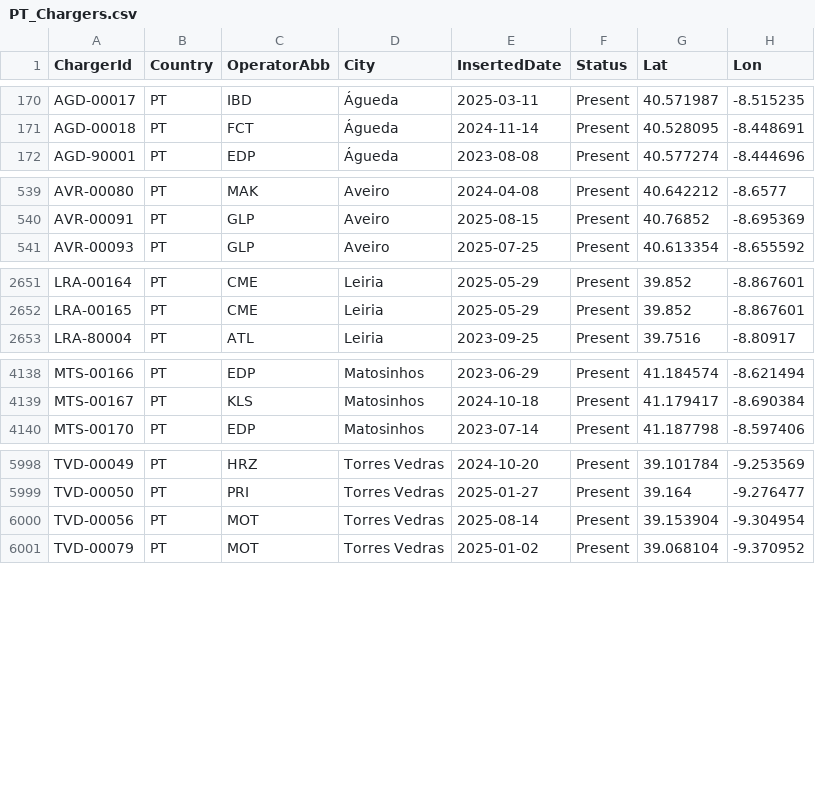
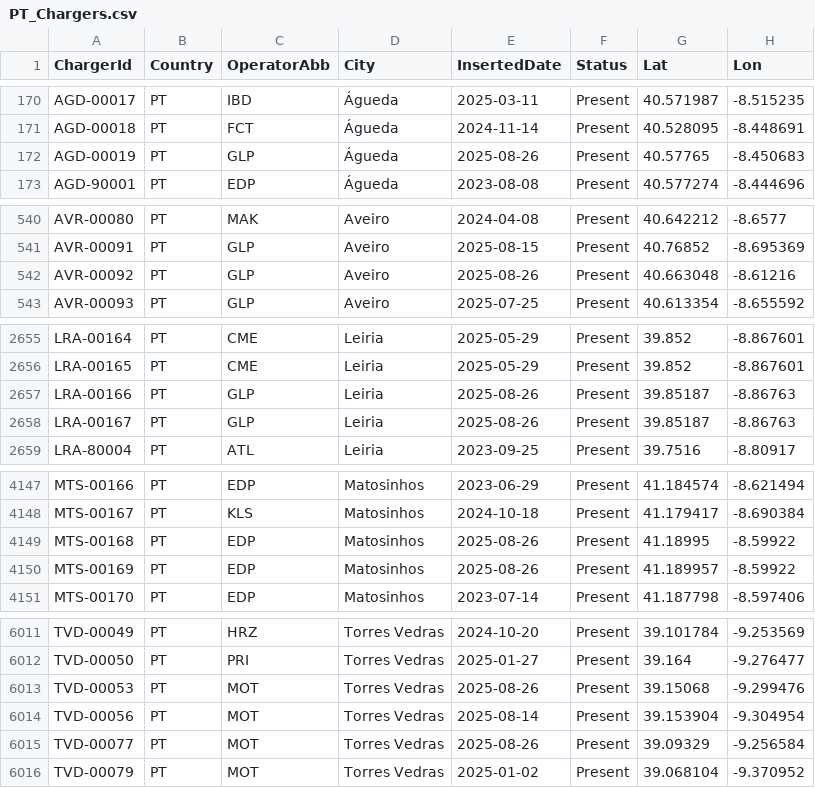
Before and after one commit to pmreis/emobility, a CSV file: data/outputs/PT_Chargers.csv, drawn as a sheet; only a part is shown, gaps mark what is left out; the diff covers the shown part only; the diff names each change by its address in the sheet, - before the commit and + after, or states it on an @@ line.

```diff
--- a/data/outputs/PT_Chargers.csv
+++ b/data/outputs/PT_Chargers.csv
+row 172: AGD-00019 | PT | GLP | Águeda | 2025-08-26 | Present | 40.57765 | -8.450683
+row 542: AVR-00092 | PT | GLP | Aveiro | 2025-08-26 | Present | 40.663048 | -8.61216
+row 2657: LRA-00166 | PT | GLP | Leiria | 2025-08-26 | Present | 39.85187 | -8.86763
+row 2658: LRA-00167 | PT | GLP | Leiria | 2025-08-26 | Present | 39.85187 | -8.86763
+row 4149: MTS-00168 | PT | EDP | Matosinhos | 2025-08-26 | Present | 41.18995 | -8.59922
+row 4150: MTS-00169 | PT | EDP | Matosinhos | 2025-08-26 | Present | 41.189957 | -8.59922
+row 6013: TVD-00053 | PT | MOT | Torres Vedras | 2025-08-26 | Present | 39.15068 | -9.299476
+row 6015: TVD-00077 | PT | MOT | Torres Vedras | 2025-08-26 | Present | 39.09329 | -9.256584
```
Also changed, not shown: 7 added rows and 4 edited cells elsewhere in this file, data/outputs/PT_Chargers_Per_District.csv, data/outputs/PT_Chargers_Per_Municipality.csv, 4 other files.
